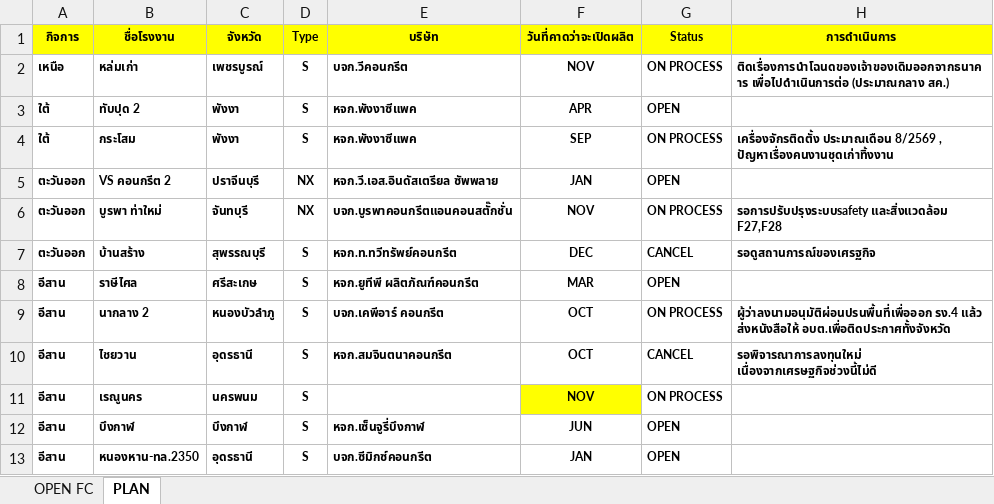
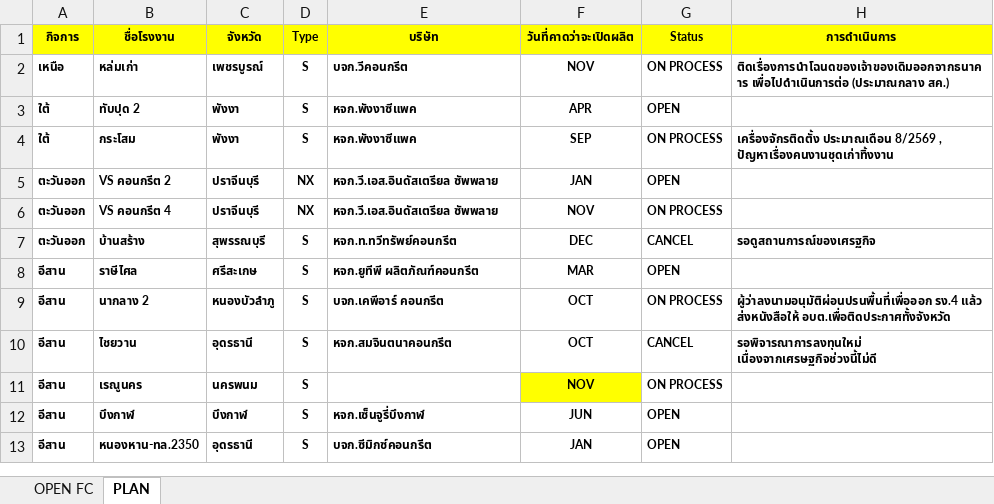
Before and after one commit to prayutp1-debug/Performance, an Excel workbook: OPENFC.xlsx, sheet PLAN, drawn as a sheet; values as stored, in another font and other column widths than the file's, no borders; conditional formats not drawn; the diff names each change by its address in the sheet, - before the commit and + after, or states it on an @@ line.

Commit message:
Add files via upload

```diff
--- a/OPENFC.xlsx (sheet PLAN)
+++ b/OPENFC.xlsx (sheet PLAN)
-B6 (ชื่อโรงงาน): บูรพา ท่าใหม่
+B6 (ชื่อโรงงาน): VS คอนกรีต 4
-C6 (จังหวัด): จันทบุรี
+C6 (จังหวัด): ปราจีนบุรี
-E6 (บริษัท): บจก.บูรพาคอนกรีตแอนคอนสตั๊กชั่น
+E6 (บริษัท): หจก.วี.เอส.อินดัสเตรียล ซัพพลาย
-H6 (การดำเนินการ): รอการปรับปรุงระบบsafety และสิ่งแวดล้อม F27,F28
+H6 (การดำเนินการ): (empty)
```
